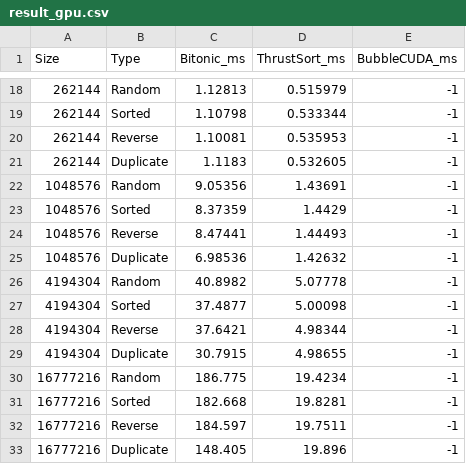
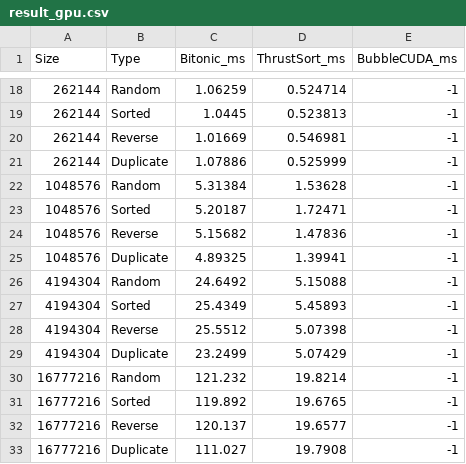
Before and after one commit to 9zxu/bitonic_sort_benchmark, a CSV file: src/result_gpu.csv, drawn as a sheet; only a part is shown, gaps mark what is left out; the diff covers the shown part only.

Commit message:
optimized bitonic_gpu

```diff
--- a/src/result_gpu.csv
+++ b/src/result_gpu.csv
@@ -18,16 +18,16 @@ Size,Type,Bitonic_ms,ThrustSort_ms,BubbleCUDA_ms
-262144,Random,1.12813,0.515979,-1
-262144,Sorted,1.10798,0.533344,-1
-262144,Reverse,1.10081,0.535953,-1
-262144,Duplicate,1.1183,0.532605,-1
-1048576,Random,9.05356,1.43691,-1
-1048576,Sorted,8.37359,1.4429,-1
-1048576,Reverse,8.47441,1.44493,-1
-1048576,Duplicate,6.98536,1.42632,-1
-4194304,Random,40.8982,5.07778,-1
-4194304,Sorted,37.4877,5.00098,-1
-4194304,Reverse,37.6421,4.98344,-1
-4194304,Duplicate,30.7915,4.98655,-1
-16777216,Random,186.775,19.4234,-1
-16777216,Sorted,182.668,19.8281,-1
-16777216,Reverse,184.597,19.7511,-1
-16777216,Duplicate,148.405,19.896,-1
+262144,Random,1.06259,0.524714,-1
+262144,Sorted,1.0445,0.523813,-1
+262144,Reverse,1.01669,0.546981,-1
+262144,Duplicate,1.07886,0.525999,-1
+1048576,Random,5.31384,1.53628,-1
+1048576,Sorted,5.20187,1.72471,-1
+1048576,Reverse,5.15682,1.47836,-1
+1048576,Duplicate,4.89325,1.39941,-1
+4194304,Random,24.6492,5.15088,-1
+4194304,Sorted,25.4349,5.45893,-1
+4194304,Reverse,25.5512,5.07398,-1
+4194304,Duplicate,23.2499,5.07429,-1
+16777216,Random,121.232,19.8214,-1
+16777216,Sorted,119.892,19.6765,-1
+16777216,Reverse,120.137,19.6577,-1
+16777216,Duplicate,111.027,19.7908,-1
```
Also changed, not shown: 12 added rows, 12 removed rows and 16 edited cells elsewhere in this file, 8 other files.
